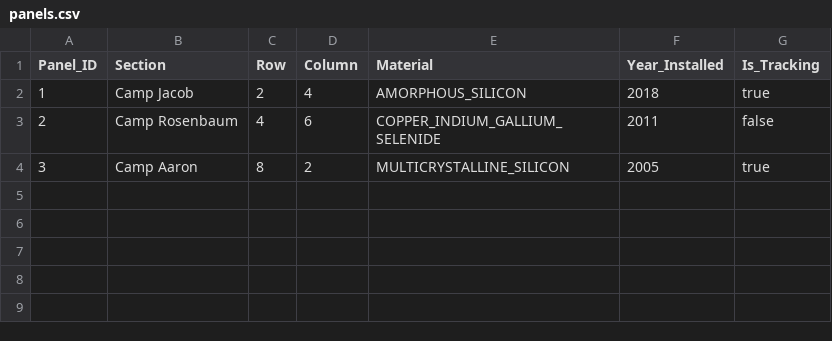
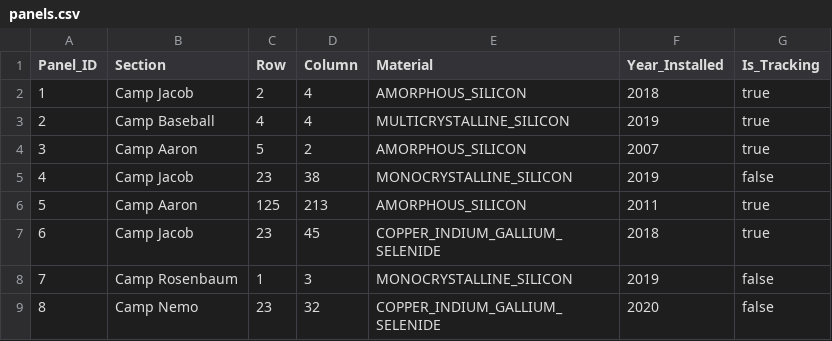
Before and after one commit to JacobRosenbaum/dev10-classwork, a CSV file: week-03/assessment/data/panels.csv, drawn as a sheet.

```diff
--- a/week-03/assessment/data/panels.csv
+++ b/week-03/assessment/data/panels.csv
@@ -2,3 +2,8 @@ Panel_ID,Section,Row,Column,Material,Year_Installed,Is_Tracking
 1,Camp Jacob,2,4,AMORPHOUS_SILICON,2018,true
-2,Camp Rosenbaum,4,6,COPPER_INDIUM_GALLIUM_SELENIDE,2011,false
-3,Camp Aaron,8,2,MULTICRYSTALLINE_SILICON,2005,true
+2,Camp Baseball,4,4,MULTICRYSTALLINE_SILICON,2019,true
+3,Camp Aaron,5,2,AMORPHOUS_SILICON,2007,true
+4,Camp Jacob,23,38,MONOCRYSTALLINE_SILICON,2019,false
+5,Camp Aaron,125,213,AMORPHOUS_SILICON,2011,true
+6,Camp Jacob,23,45,COPPER_INDIUM_GALLIUM_SELENIDE,2018,true
+7,Camp Rosenbaum,1,3,MONOCRYSTALLINE_SILICON,2019,false
+8,Camp Nemo,23,32,COPPER_INDIUM_GALLIUM_SELENIDE,2020,false
```
Also changed, not shown: 6 other files.
